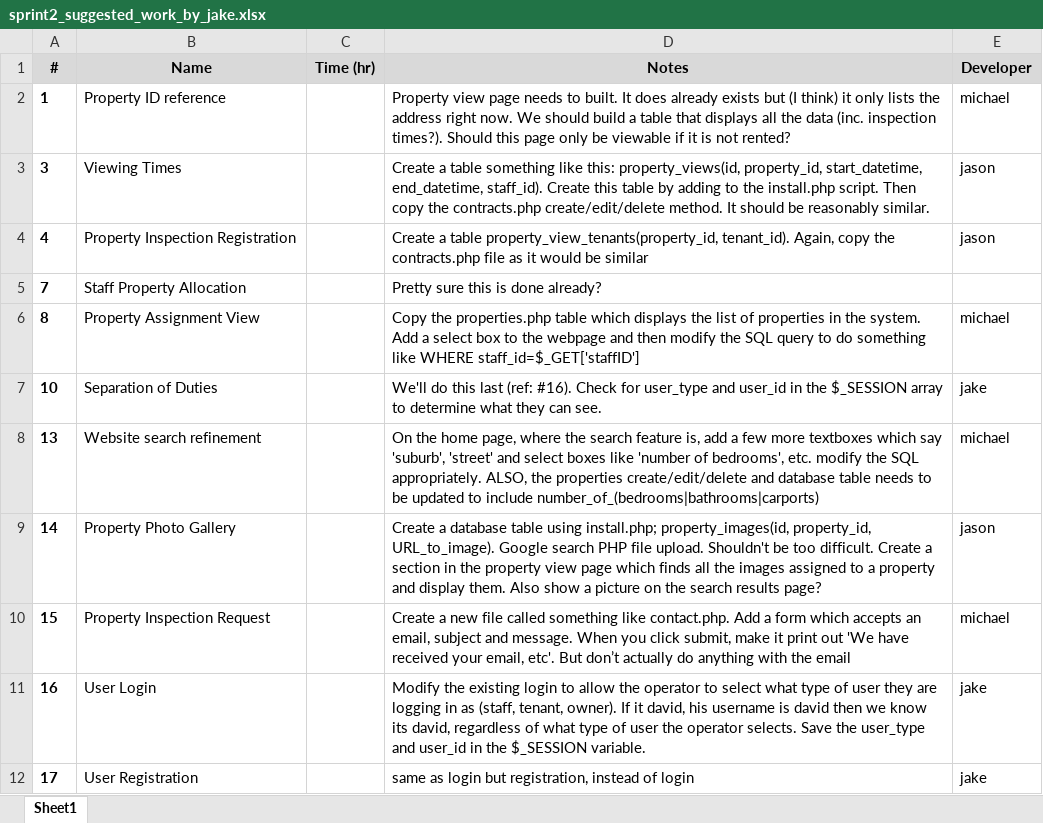
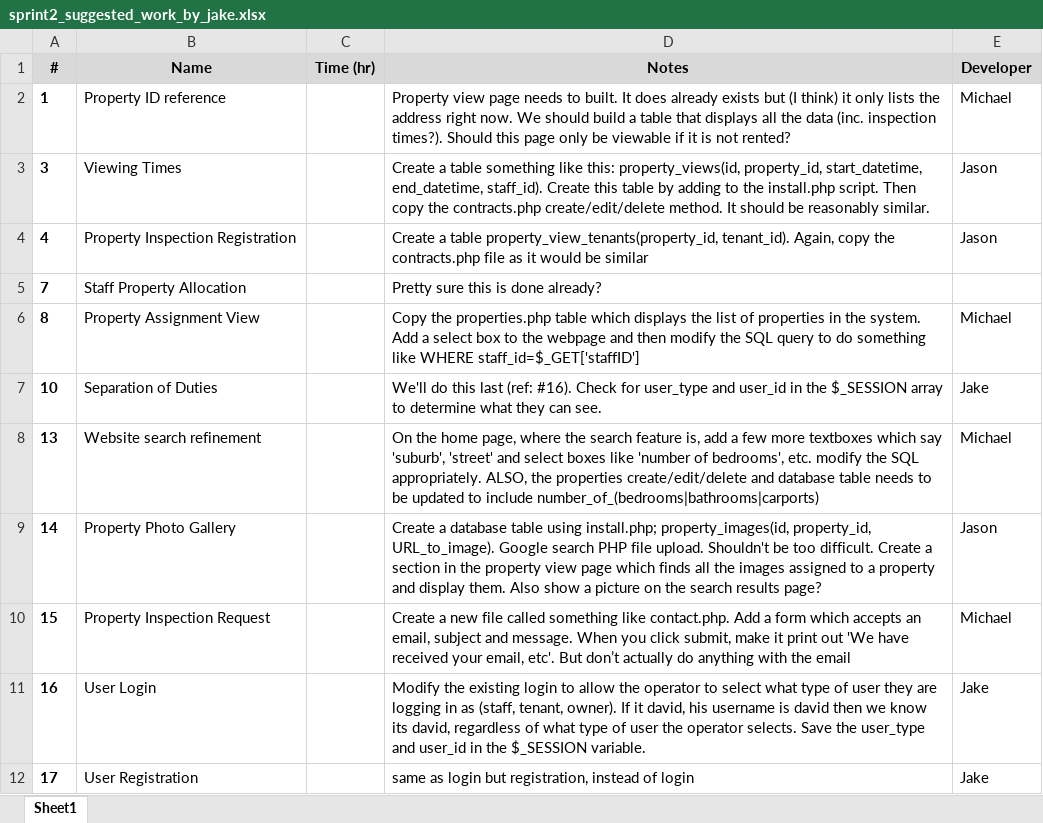
Before and after one commit to mdeclosey/IFB299, an Excel workbook: Documentation/sprint2_suggested_work_by_jake.xlsx, sheet Sheet1, drawn as a sheet; values as stored, in another font and other column widths than the file's, no borders; the diff names each change by its address in the sheet, - before the commit and + after, or states it on an @@ line.

```diff
--- a/Documentation/sprint2_suggested_work_by_jake.xlsx (sheet Sheet1)
+++ b/Documentation/sprint2_suggested_work_by_jake.xlsx (sheet Sheet1)
-E2 (Developer): michael
+E2 (Developer): Michael
-E3:E4 (Developer): jason
+E3:E4 (Developer): Jason
-E6 (Developer): michael
+E6 (Developer): Michael
-E7 (Developer): jake
+E7 (Developer): Jake
-E8 (Developer): michael
+E8 (Developer): Michael
-E9 (Developer): jason
+E9 (Developer): Jason
-E10 (Developer): michael
+E10 (Developer): Michael
-E11:E12 (Developer): jake
+E11:E12 (Developer): Jake
```
Also changed, not shown: 9 other files.
